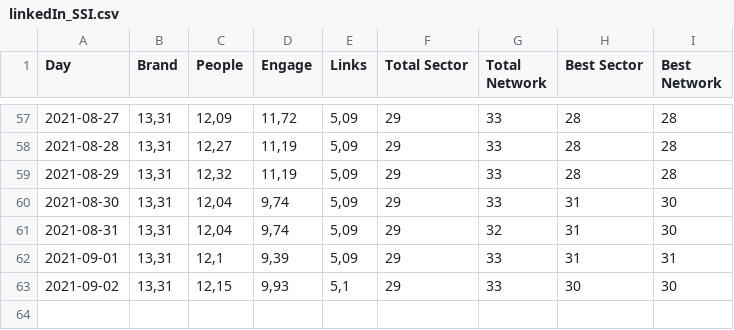
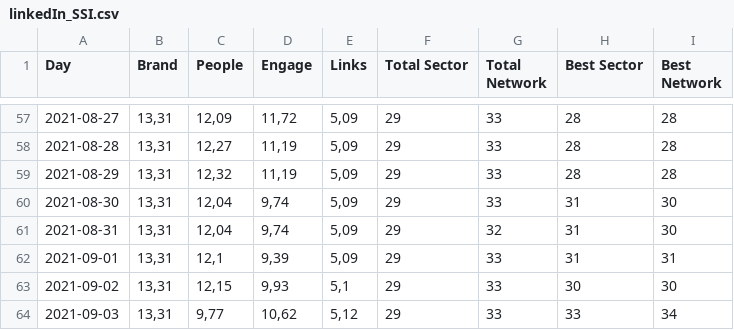
Before and after one commit to ealvarezv/Public, a CSV file: linkedIn/linkedIn_SSI.csv, drawn as a sheet; only a part is shown, gaps mark what is left out; the diff names each change by its address in the sheet, - before the commit and + after, or states it on an @@ line.

Commit message:
main

```diff
--- a/linkedIn/linkedIn_SSI.csv
+++ b/linkedIn/linkedIn_SSI.csv
+row 64: 2021-09-03 | 13,31 | 9,77 | 10,62 | 5,12 | 29 | 33 | 33 | 34
```
